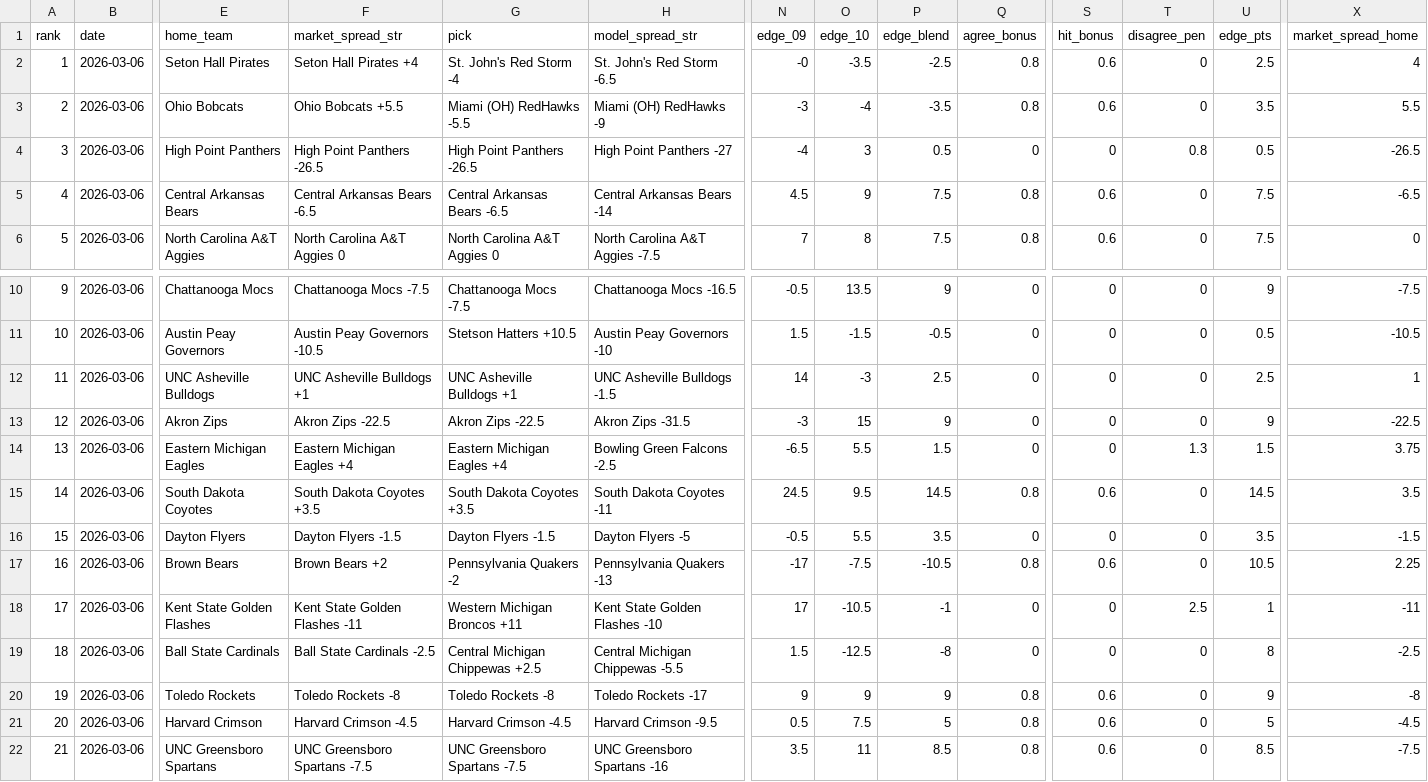
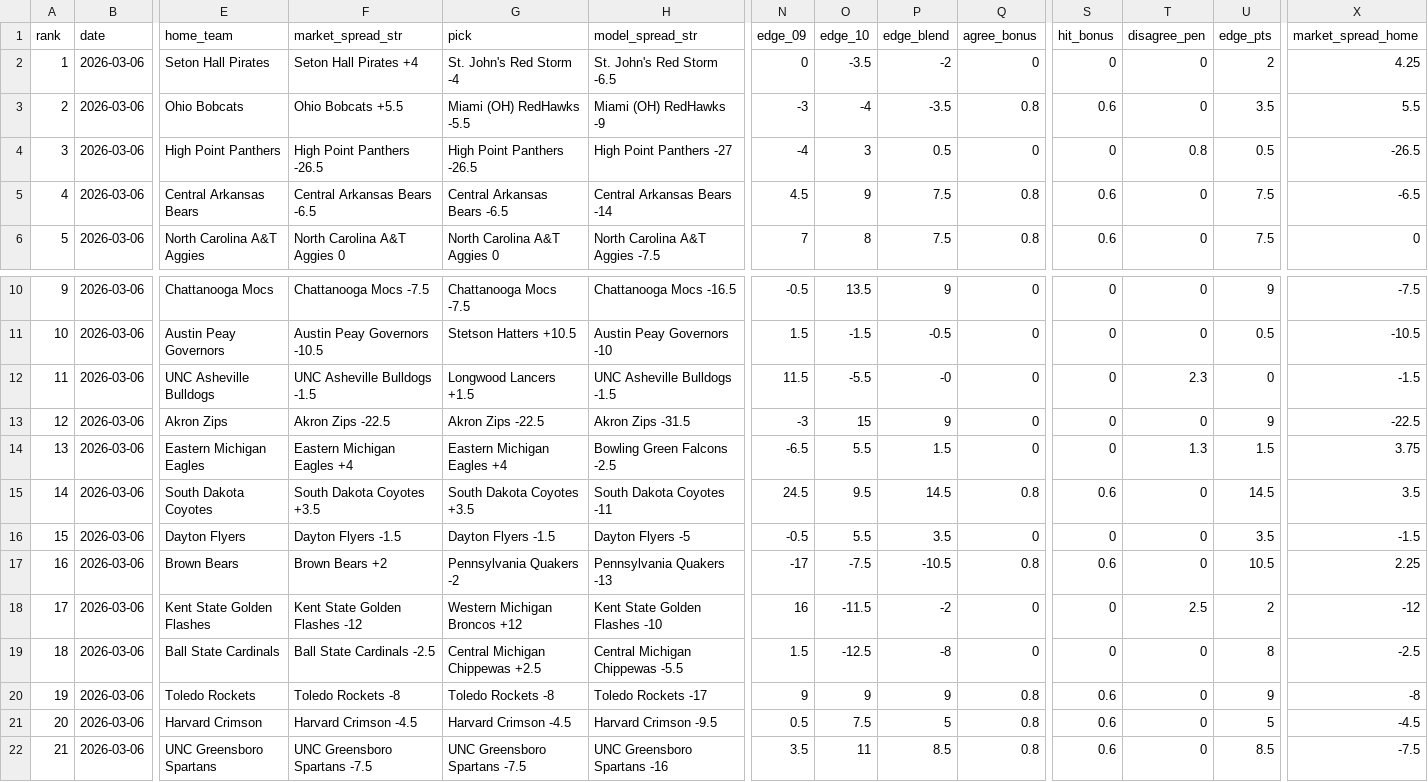
Before and after one commit to CameronBroussard6/cbb-site, a CSV file: data/brain_spreads_2026-03-06.csv, drawn as a sheet; only a part is shown, gaps mark what is left out; the diff names each change by its address in the sheet, - before the commit and + after, or states it on an @@ line.

```diff
--- a/data/brain_spreads_2026-03-06.csv
+++ b/data/brain_spreads_2026-03-06.csv
-N2 (edge_09): -0
+N2 (edge_09): 0
-P2 (edge_blend): -2.5
+P2 (edge_blend): -2
-Q2 (agree_bonus): 0.8
+Q2 (agree_bonus): 0
-S2 (hit_bonus): 0.6
+S2 (hit_bonus): 0
-U2 (edge_pts): 2.5
+U2 (edge_pts): 2
-X2 (market_spread_home): 4
+X2 (market_spread_home): 4.25
-F12 (market_spread_str): UNC Asheville Bulldogs +1
+F12 (market_spread_str): UNC Asheville Bulldogs -1.5
-G12 (pick): UNC Asheville Bulldogs +1
+G12 (pick): Longwood Lancers +1.5
-N12 (edge_09): 14
+N12 (edge_09): 11.5
-O12 (edge_10): -3
+O12 (edge_10): -5.5
-P12 (edge_blend): 2.5
+P12 (edge_blend): -0
-T12 (disagree_pen): 0
+T12 (disagree_pen): 2.3
-U12 (edge_pts): 2.5
+U12 (edge_pts): 0
-X12 (market_spread_home): 1
+X12 (market_spread_home): -1.5
-F18 (market_spread_str): Kent State Golden Flashes -11
+F18 (market_spread_str): Kent State Golden Flashes -12
-G18 (pick): Western Michigan Broncos +11
+G18 (pick): Western Michigan Broncos +12
-N18 (edge_09): 17
+N18 (edge_09): 16
-O18 (edge_10): -10.5
+O18 (edge_10): -11.5
-P18 (edge_blend): -1
+P18 (edge_blend): -2
-U18 (edge_pts): 1
+U18 (edge_pts): 2
-X18 (market_spread_home): -11
+X18 (market_spread_home): -12
```
Also changed, not shown: data/brain_game_totals_2026-03-06.csv, data/brain_team_totals_2026-03-06.csv, 3 other files.
